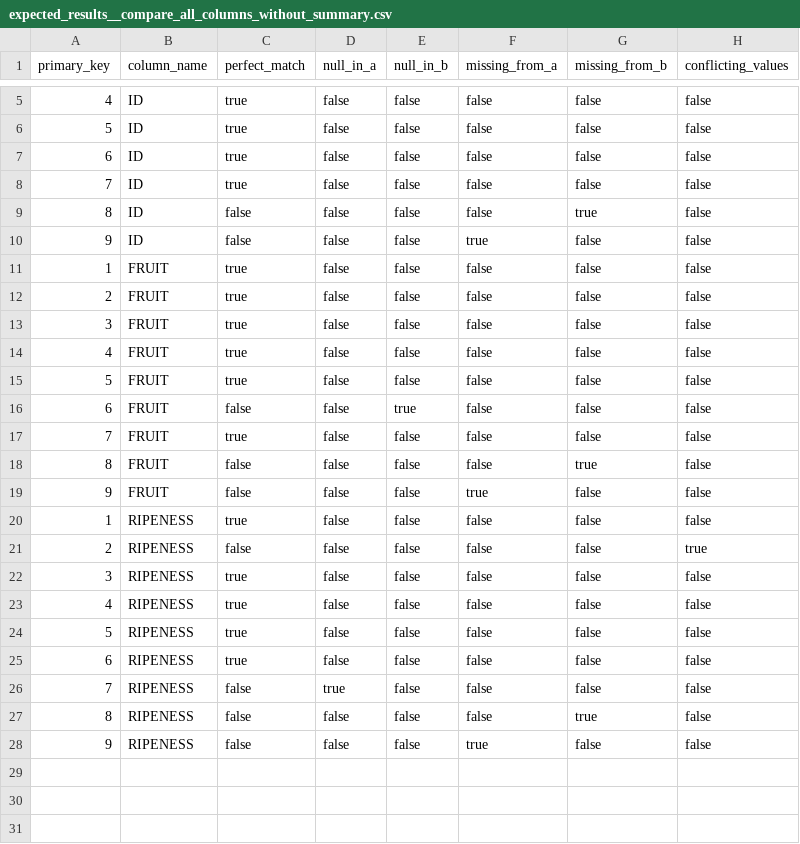
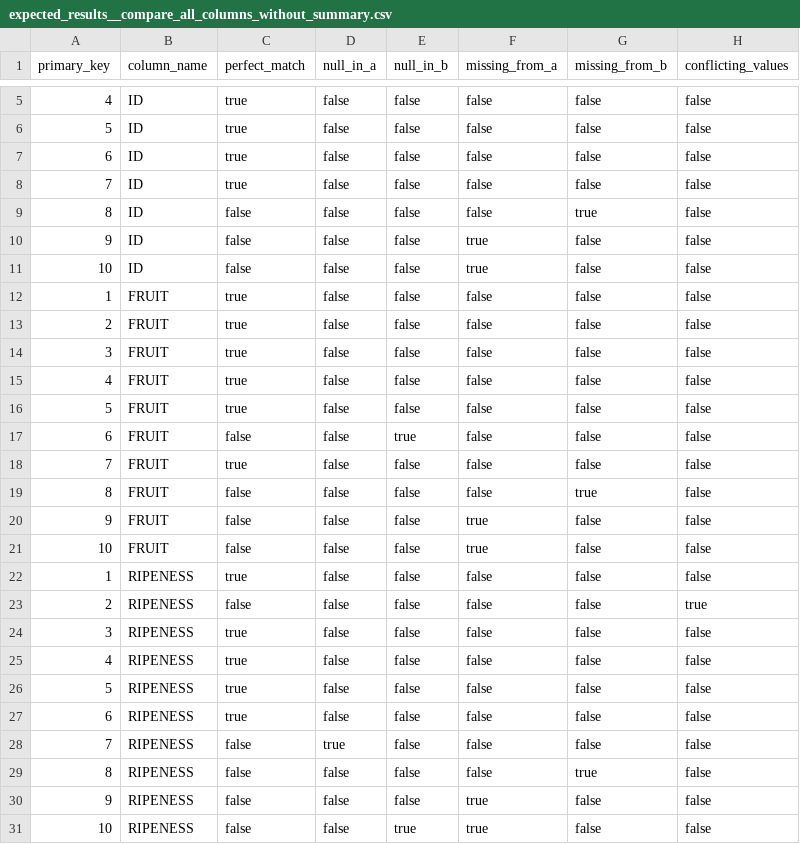
Before and after one commit to dbt-labs/dbt-audit-helper, a CSV file: integration_tests/seeds/expected_results__compare_all_columns_without_summary.csv, drawn as a sheet; only a part is shown, gaps mark what is left out; the diff names each change by its address in the sheet, - before the commit and + after, or states it on an @@ line.

Commit message:
fix test expected results for compare_all_columns

```diff
--- a/integration_tests/seeds/expected_results__compare_all_columns_without_summary.csv
+++ b/integration_tests/seeds/expected_results__compare_all_columns_without_summary.csv
+row 11: 10 | ID | false | false | false | true | false | false
+row 21: 10 | FRUIT | false | false | false | true | false | false
+row 31: 10 | RIPENESS | false | false | true | true | false | false
```
Also changed, not shown: 2 other files.
